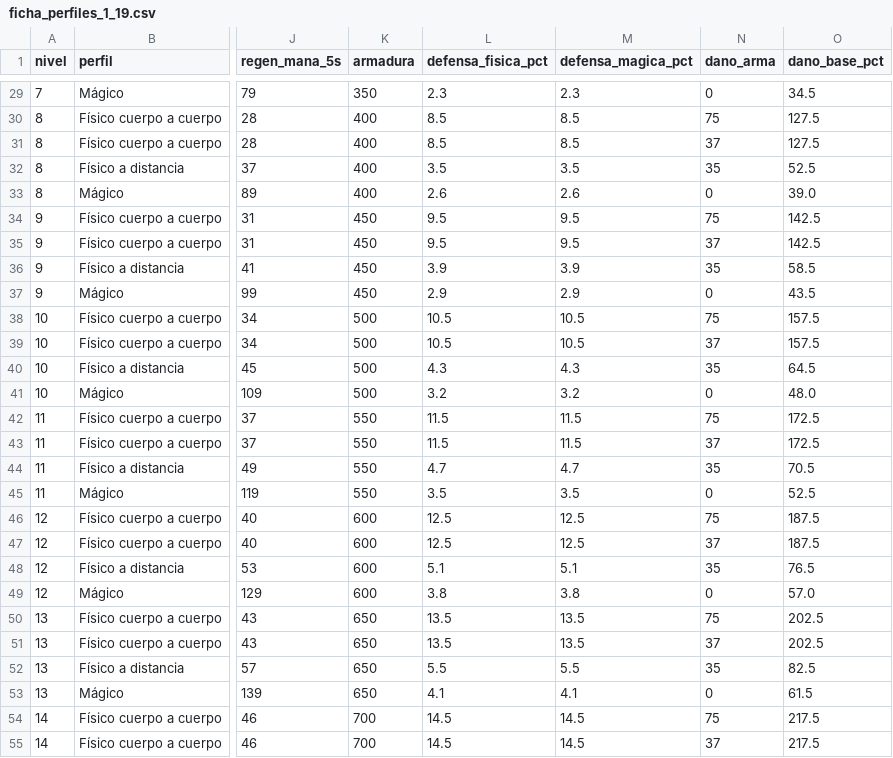
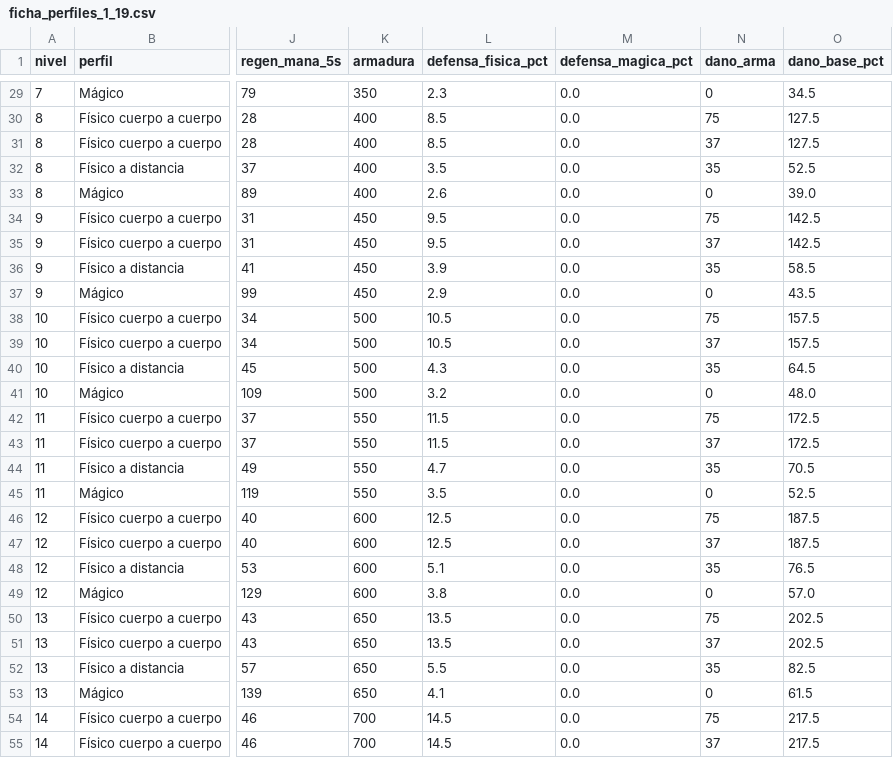
Before and after one commit to chalessss/MMORPG, a CSV file: herramientas/simulador/resultados/ficha_perfiles_1_19.csv, drawn as a sheet; only a part is shown, gaps mark what is left out; the diff covers the shown part only; the diff names each change by its address in the sheet, - before the commit and + after, or states it on an @@ line.

```diff
--- a/herramientas/simulador/resultados/ficha_perfiles_1_19.csv
+++ b/herramientas/simulador/resultados/ficha_perfiles_1_19.csv
-M29 (defensa_magica_pct): 2.3
+M29 (defensa_magica_pct): 0.0
-M30:M31 (defensa_magica_pct): 8.5
+M30:M31 (defensa_magica_pct): 0.0
-M32 (defensa_magica_pct): 3.5
+M32 (defensa_magica_pct): 0.0
-M33 (defensa_magica_pct): 2.6
+M33 (defensa_magica_pct): 0.0
-M34:M35 (defensa_magica_pct): 9.5
+M34:M35 (defensa_magica_pct): 0.0
-M36 (defensa_magica_pct): 3.9
+M36 (defensa_magica_pct): 0.0
-M37 (defensa_magica_pct): 2.9
+M37 (defensa_magica_pct): 0.0
-M38:M39 (defensa_magica_pct): 10.5
+M38:M39 (defensa_magica_pct): 0.0
-M40 (defensa_magica_pct): 4.3
+M40 (defensa_magica_pct): 0.0
-M41 (defensa_magica_pct): 3.2
+M41 (defensa_magica_pct): 0.0
-M42:M43 (defensa_magica_pct): 11.5
+M42:M43 (defensa_magica_pct): 0.0
-M44 (defensa_magica_pct): 4.7
+M44 (defensa_magica_pct): 0.0
-M45 (defensa_magica_pct): 3.5
+M45 (defensa_magica_pct): 0.0
-M46:M47 (defensa_magica_pct): 12.5
+M46:M47 (defensa_magica_pct): 0.0
-M48 (defensa_magica_pct): 5.1
+M48 (defensa_magica_pct): 0.0
-M49 (defensa_magica_pct): 3.8
+M49 (defensa_magica_pct): 0.0
-M50:M51 (defensa_magica_pct): 13.5
+M50:M51 (defensa_magica_pct): 0.0
-M52 (defensa_magica_pct): 5.5
+M52 (defensa_magica_pct): 0.0
-M53 (defensa_magica_pct): 4.1
+M53 (defensa_magica_pct): 0.0
-M54:M55 (defensa_magica_pct): 14.5
+M54:M55 (defensa_magica_pct): 0.0
```
Also changed, not shown: 49 edited cells elsewhere in this file, herramientas/simulador/datos/conversion.csv, herramientas/simulador/datos/nivel20/conversion.csv, 3 other files.
